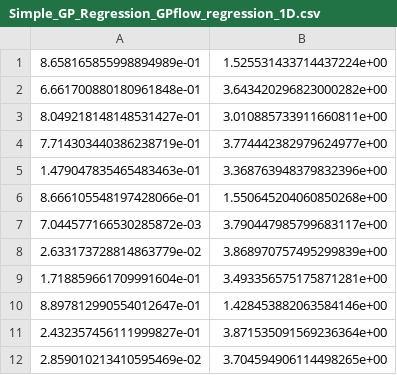
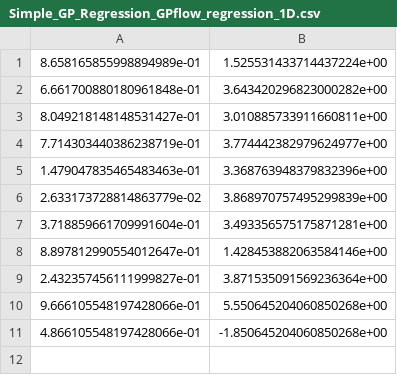
Before and after one commit to AnmarAl-Adly/gpytorch, a CSV file: examples/01_Exact_GPs/Simple_GP_Regression_GPflow_regression_1D.csv, drawn as a sheet.

Commit message:
Add files via upload

```diff
--- a/examples/01_Exact_GPs/Simple_GP_Regression_GPflow_regression_1D.csv
+++ b/examples/01_Exact_GPs/Simple_GP_Regression_GPflow_regression_1D.csv
@@ -5,8 +5,7 @@
 1.479047835465483463e-01,3.368763948379832396e+00
-8.666105548197428066e-01,1.550645204060850268e+00
-7.044577166530285872e-03,3.790447985799683117e+00
 2.633173728814863779e-02,3.868970757495299839e+00
-1.718859661709991604e-01,3.493356575175871281e+00
+3.718859661709991604e-01,3.493356575175871281e+00
 8.897812990554012647e-01,1.428453882063584146e+00
 2.432357456111999827e-01,3.871535091569236364e+00
-2.859010213410595469e-02,3.704594906114498265e+00
+9.666105548197428066e-01,5.550645204060850268e+00
+4.866105548197428066e-01,-1.850645204060850268e+00
```
